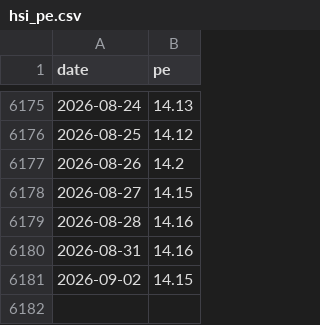
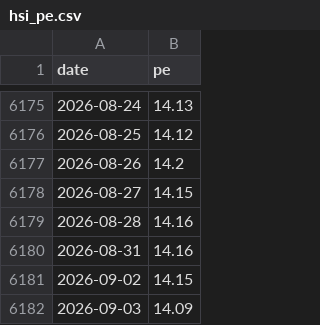
Before and after one commit to ggghappyfamily/mpf-data, a CSV file: hsi_pe.csv, drawn as a sheet; only a part is shown, gaps mark what is left out; the diff names each change by its address in the sheet, - before the commit and + after, or states it on an @@ line.

```diff
--- a/hsi_pe.csv
+++ b/hsi_pe.csv
+row 6182: 2026-09-03 | 14.09
```
Also changed, not shown: 1 other file.
